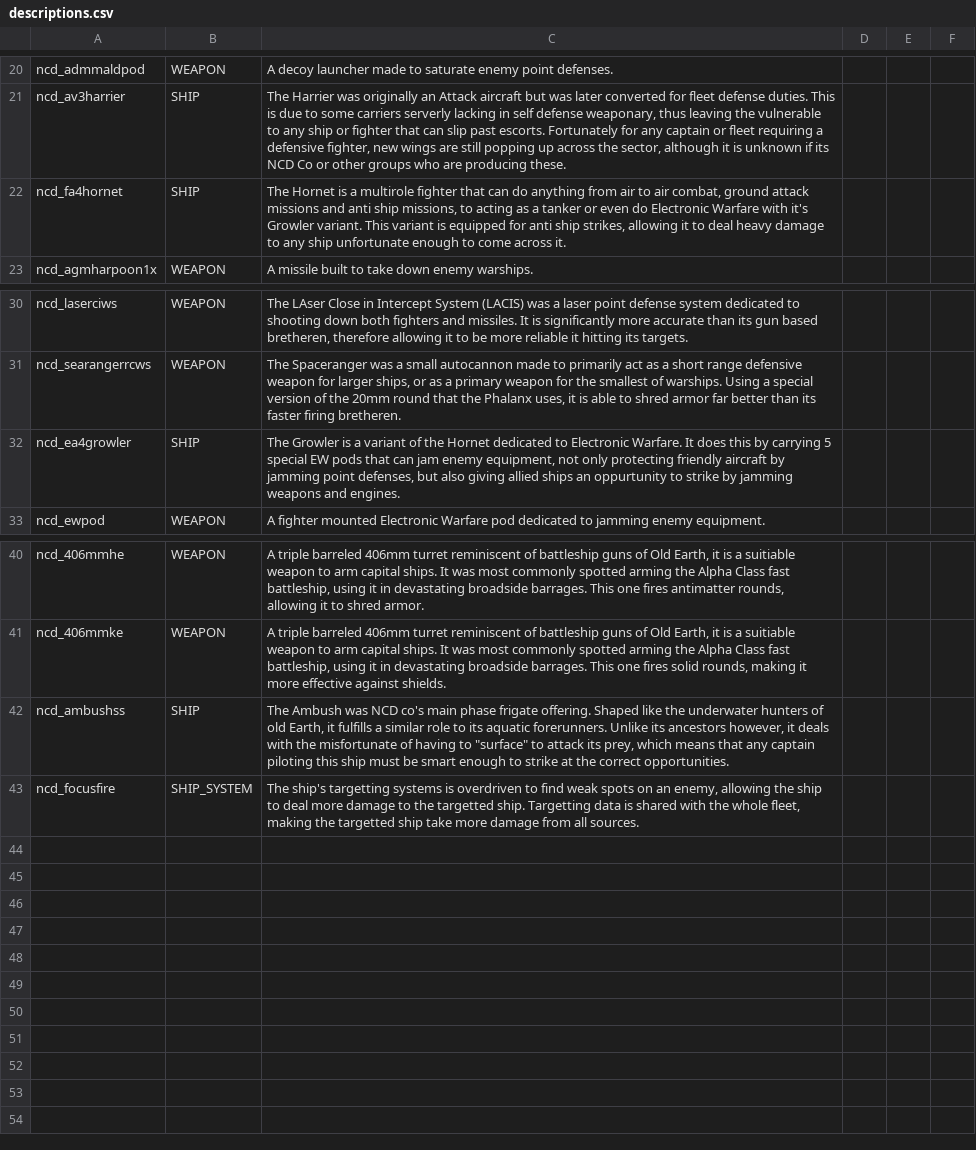
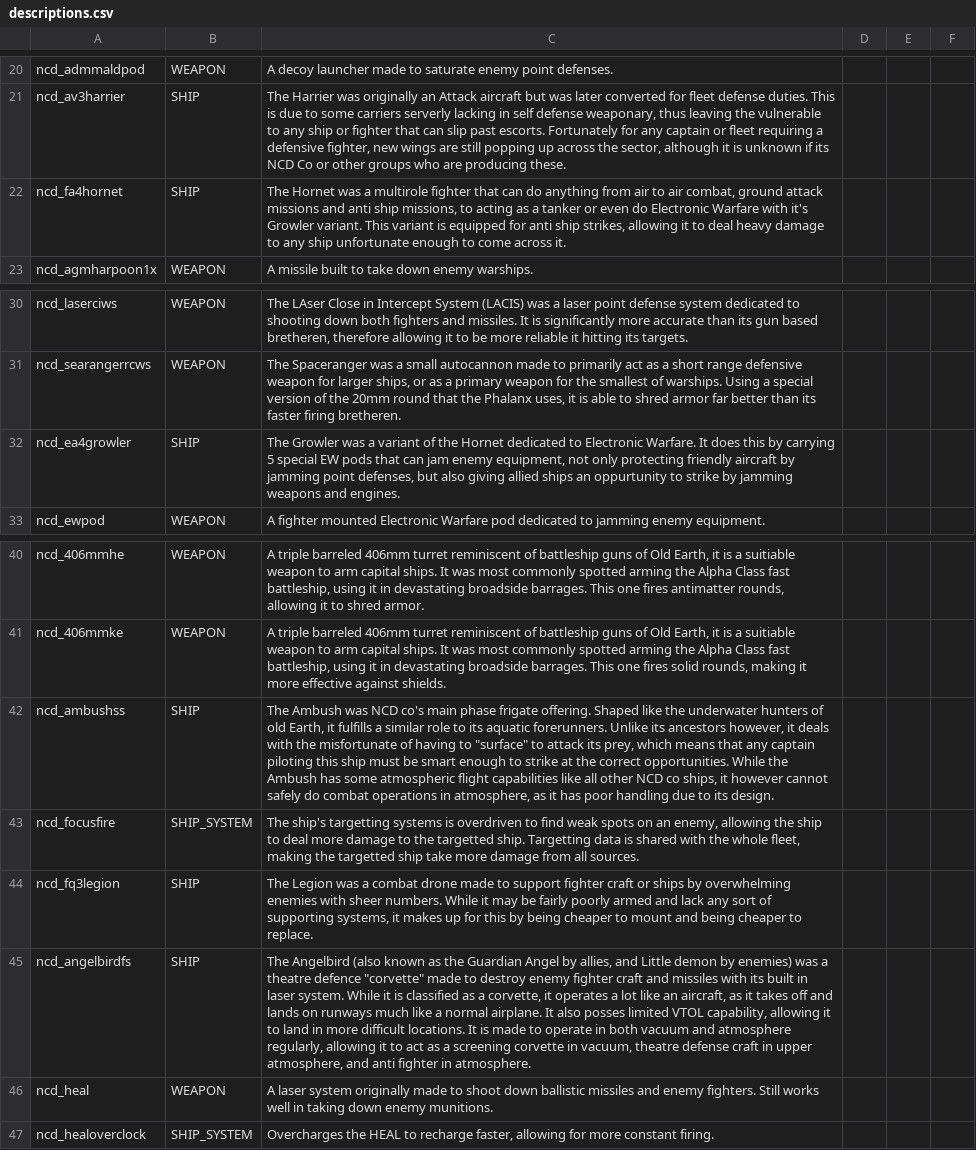
Before and after one commit to Spectre907YT/Arion-Battle_Stations, a CSV file: data/strings/descriptions.csv, drawn as a sheet; only a part is shown, gaps mark what is left out; the diff names each change by its address in the sheet, - before the commit and + after, or states it on an @@ line.

Commit message:
new drone fighter and corvette (frigate)

```diff
--- a/data/strings/descriptions.csv
+++ b/data/strings/descriptions.csv
-C22: The Hornet is a multirole…
+C22: The Hornet was a multirole…
-C32: The Growler is a variant…
+C32: The Growler was a variant…
-C42: …correct opportunities.
+C42: …correct opportunities. While the Ambush has some atmospheric flight capabilities like all other NCD co ships, it however cannot safely do combat operations in atmosphere, as it has poor handling due to its design.
+row 44: ncd_fq3legion | SHIP | The Legion was a combat drone made to support fighter craft or ships by overwhelming enemies with sheer numbers. While it may be fairly poorly armed and lack any sort of supporting systems, it makes up for this by being cheaper to mount and being cheaper to replace.
+row 45: ncd_angelbirdfs | SHIP | The Angelbird (also known as the Guardian Angel by allies, and Little demon by enemies) was a theatre defence "corvette" made to destroy enemy fighter craft and missiles with its built in laser system. While it is classified as a corvette, it operates a lot like an aircraft, as it takes off and lands on runways much like a normal airplane. It also posses limited VTOL capability, allowing it to land in more difficult locations. It is made to operate in both vacuum and atmosphere regularly, allowing it to act as a screening corvette in vacuum, theatre defense craft in upper atmosphere, and anti fighter in atmosphere.
+row 46: ncd_heal | WEAPON | A laser system originally made to shoot down ballistic missiles and enemy fighters. Still works well in taking down enemy munitions.
+row 47: ncd_healoverclock | SHIP_SYSTEM | Overcharges the HEAL to recharge faster, allowing for more constant firing.
```
Also changed, not shown: data/hulls/ship_data.csv, data/hulls/wing_data.csv, 14 other files.
